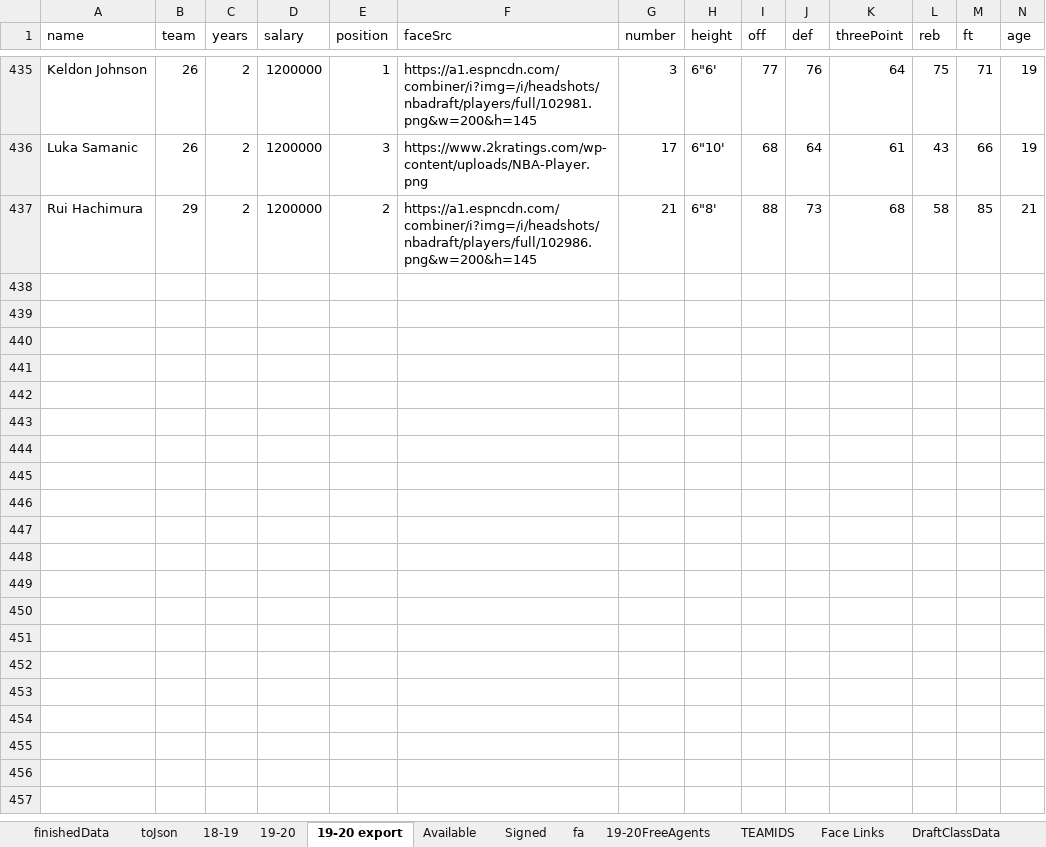
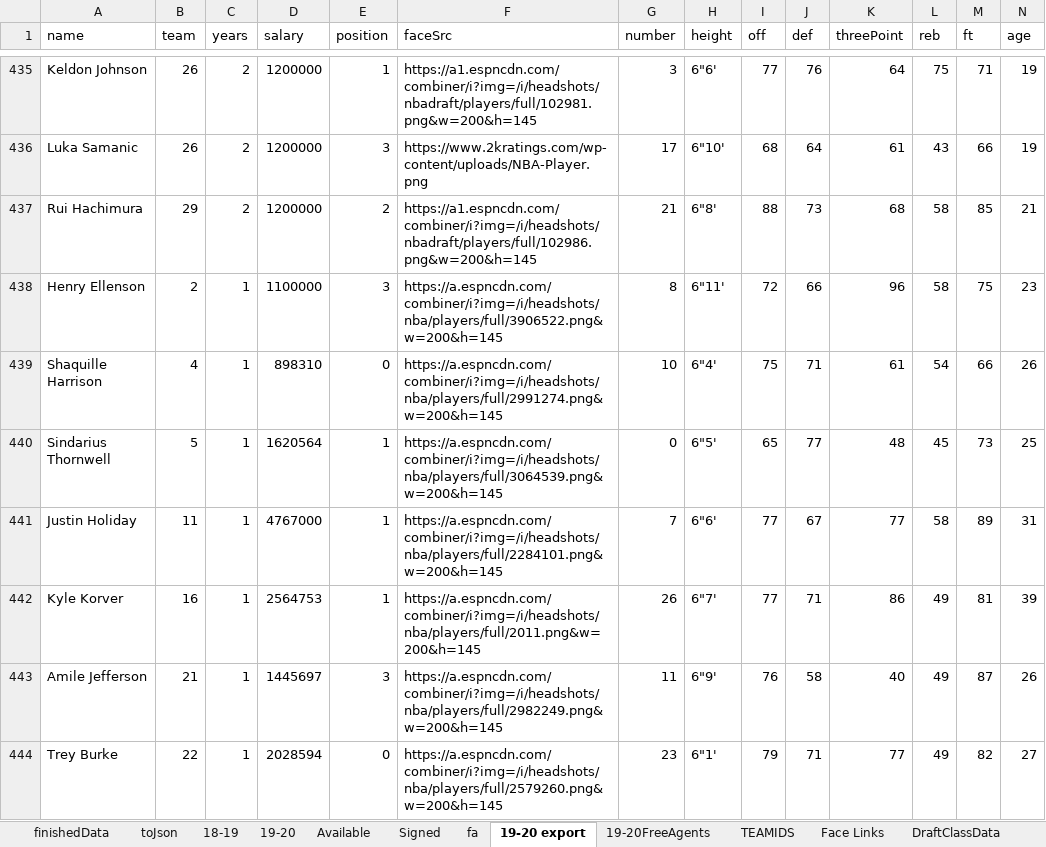
Before and after one commit to cbanfiel/Basketball-GM-2020-Rosters, an Excel workbook: HugeRosterWorkbook.xlsx, sheet 19-20 export, drawn as a sheet; only a part is shown, gaps mark what is left out; values as stored, in another font and other column widths than the file's, no borders; the diff covers the shown part only; the diff names each change by its address in the sheet, - before the commit and + after, or states it on an @@ line.

```diff
--- a/HugeRosterWorkbook.xlsx (sheet 19-20 export)
+++ b/HugeRosterWorkbook.xlsx (sheet 19-20 export)
@@ sheet tab order changed: finishedData | toJson | 18-19 | 19-20 | Available | Signed | fa | 19-20 export | 19-20FreeAgents | TEAMIDS | Face Links | DraftClassData @@
+row 438: Henry Ellenson | 2 | 1 | 1100000 | 3 | https://a.espncdn.com/combiner/i?img=/i/headshots/nba/players/full/3906522.png&w=200&h=145 | 8 | 6"11' | 72 | 66 | 96 | 58 | 75 | 23
+row 439: Shaquille Harrison | 4 | 1 | 898310 | 0 | https://a.espncdn.com/combiner/i?img=/i/headshots/nba/players/full/2991274.png&w=200&h=145 | 10 | 6"4' | 75 | 71 | 61 | 54 | 66 | 26
+row 440: Sindarius Thornwell | 5 | 1 | 1620564 | 1 | https://a.espncdn.com/combiner/i?img=/i/headshots/nba/players/full/3064539.png&w=200&h=145 | 0 | 6"5' | 65 | 77 | 48 | 45 | 73 | 25
+row 441: Justin Holiday | 11 | 1 | 4767000 | 1 | https://a.espncdn.com/combiner/i?img=/i/headshots/nba/players/full/2284101.png&w=200&h=145 | 7 | 6"6' | 77 | 67 | 77 | 58 | 89 | 31
+row 442: Kyle Korver | 16 | 1 | 2564753 | 1 | https://a.espncdn.com/combiner/i?img=/i/headshots/nba/players/full/2011.png&w=200&h=145 | 26 | 6"7' | 77 | 71 | 86 | 49 | 81 | 39
+row 443: Amile Jefferson | 21 | 1 | 1445697 | 3 | https://a.espncdn.com/combiner/i?img=/i/headshots/nba/players/full/2982249.png&w=200&h=145 | 11 | 6"9' | 76 | 58 | 40 | 49 | 87 | 26
+row 444: Trey Burke | 22 | 1 | 2028594 | 0 | https://a.espncdn.com/combiner/i?img=/i/headshots/nba/players/full/2579260.png&w=200&h=145 | 23 | 6"1' | 79 | 71 | 77 | 49 | 82 | 27
```
Also changed, not shown: 7 added rows and 3 edited cells elsewhere in this sheet, sheet Signed, sheet finishedData, sheet 19-20FreeAgents, sheet 19-20, 3 other files.
